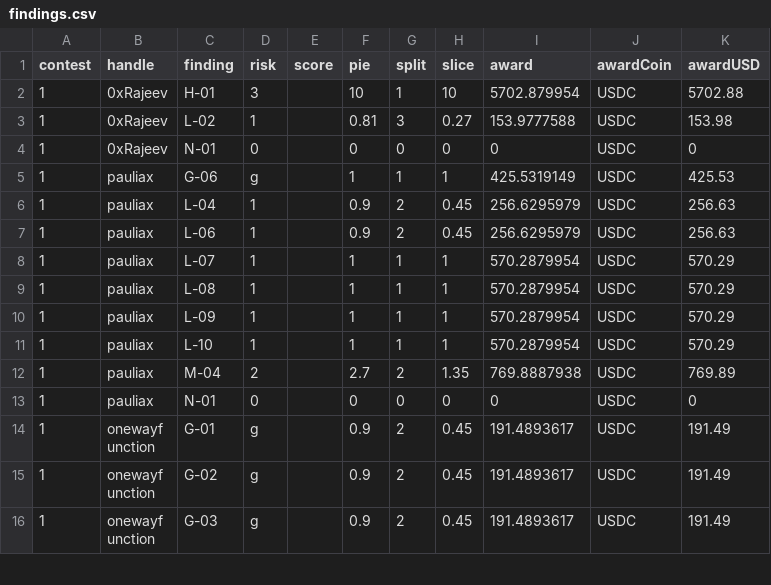
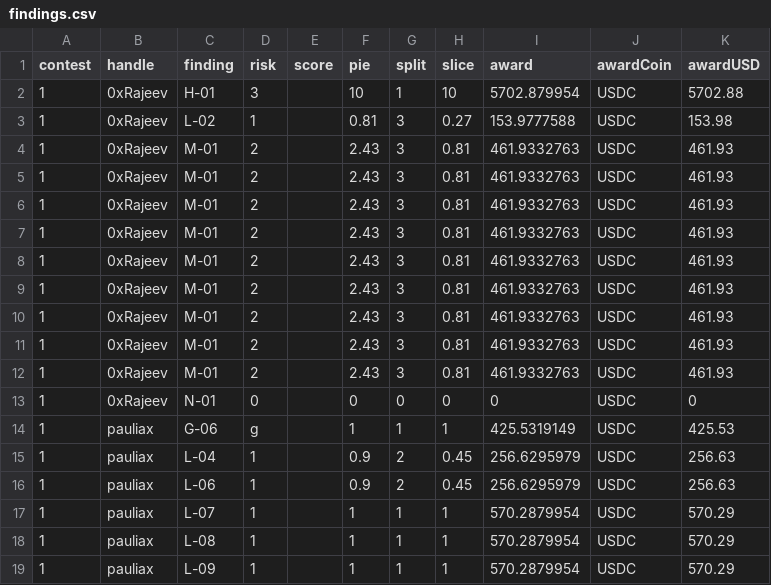
Before and after one commit to Carlos-stackfive/testing, a CSV file: _data/findings.csv, drawn as a sheet; only a part is shown; the shorter side is filled out with more unchanged rows; the diff names each change by its address in the sheet, - before the commit and + after, or states it on an @@ line.

Commit message:
Update findings.csv

```diff
--- a/_data/findings.csv
+++ b/_data/findings.csv
+row 4: 1 | 0xRajeev | M-01 | 2 |  | 2.43 | 3 | 0.81 | 461.9332763 | USDC | 461.93
+row 5: 1 | 0xRajeev | M-01 | 2 |  | 2.43 | 3 | 0.81 | 461.9332763 | USDC | 461.93
+row 6: 1 | 0xRajeev | M-01 | 2 |  | 2.43 | 3 | 0.81 | 461.9332763 | USDC | 461.93
+row 7: 1 | 0xRajeev | M-01 | 2 |  | 2.43 | 3 | 0.81 | 461.9332763 | USDC | 461.93
+row 8: 1 | 0xRajeev | M-01 | 2 |  | 2.43 | 3 | 0.81 | 461.9332763 | USDC | 461.93
+row 9: 1 | 0xRajeev | M-01 | 2 |  | 2.43 | 3 | 0.81 | 461.9332763 | USDC | 461.93
+row 10: 1 | 0xRajeev | M-01 | 2 |  | 2.43 | 3 | 0.81 | 461.9332763 | USDC | 461.93
+row 11: 1 | 0xRajeev | M-01 | 2 |  | 2.43 | 3 | 0.81 | 461.9332763 | USDC | 461.93
+row 12: 1 | 0xRajeev | M-01 | 2 |  | 2.43 | 3 | 0.81 | 461.9332763 | USDC | 461.93
```
